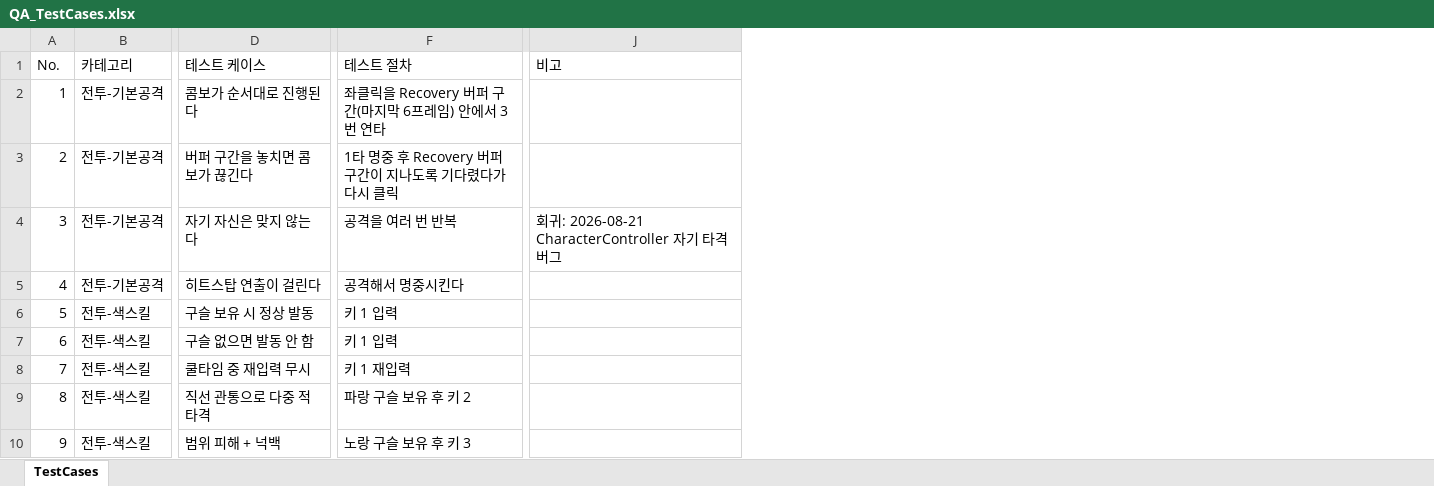
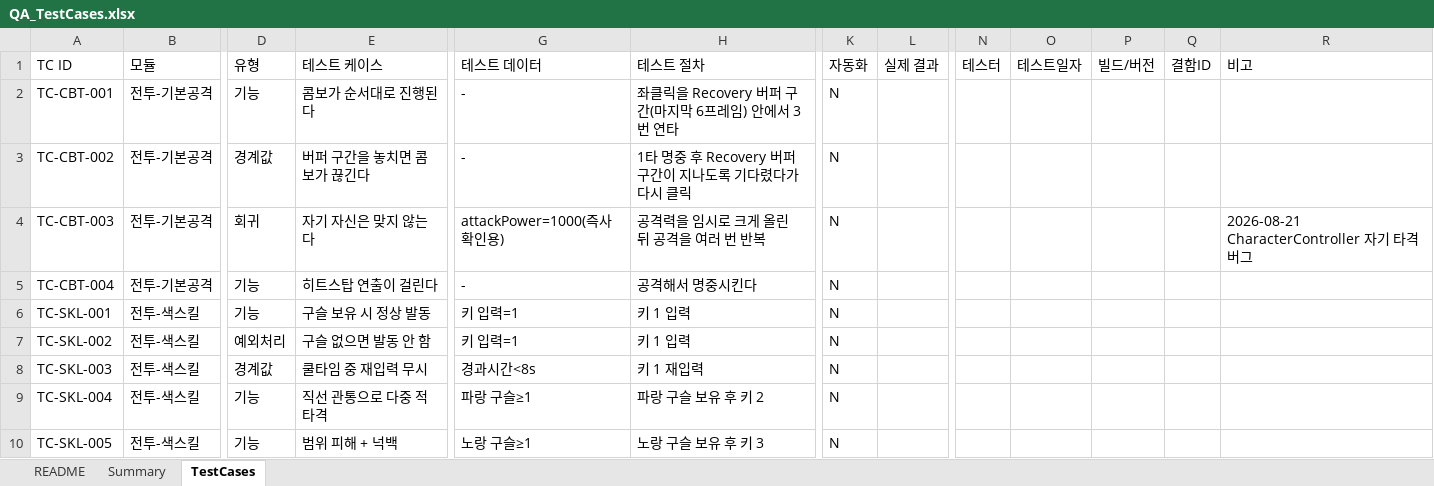
Before and after one commit to hyungjin-yu/Meokgoeeum, an Excel workbook: Docs/QA_TestCases.xlsx, sheet TestCases, drawn as a sheet; only a part is shown, gaps mark what is left out; values as stored, in another font and other column widths than the file's, no cell formats; conditional formats not drawn; removed rows and columns are numbered as before the commit, all else as after; the diff covers the shown part only; the diff names each change by its address in the sheet, - before the commit and + after, or states it on an @@ line.

```diff
--- a/Docs/QA_TestCases.xlsx (sheet TestCases)
+++ b/Docs/QA_TestCases.xlsx (sheet TestCases)
+sheet tab: README
+sheet tab: Summary
-column A (No.), rows 2-10: 1 | 2 | 3 | 4 | 5 | 6 | 7 | 8 | 9
+column A (TC ID), rows 2-10: TC-CBT-001 | TC-CBT-002 | TC-CBT-003 | TC-CBT-004 | TC-SKL-001 | TC-SKL-002 | TC-SKL-003 | TC-SKL-004 | TC-SKL-005
+column D (유형), rows 2-10: 기능 | 경계값 | 회귀 | 기능 | 기능 | 예외처리 | 경계값 | 기능 | 기능
+column G (테스트 데이터), rows 2-10: - | - | attackPower=1000(즉사 확인용) | - | 키 입력=1 | 키 입력=1 | 경과시간<8s | 파랑 구슬≥1 | 노랑 구슬≥1
+column K (자동화), rows 2-10: all N
+column L (실제 결과), empty
+column N (테스터), empty
+column O (테스트일자), empty
+column P (빌드/버전), empty
+column Q (결함ID), empty
-B1: 카테고리
+B1: 모듈
-H4 (테스트 절차): 공격을 여러 번 반복
+H4 (테스트 절차): 공격력을 임시로 크게 올린 뒤 공격을 여러 번 반복
-R4 (비고): 회귀: 2026-08-21 CharacterController 자기 타격 버그
+R4 (비고): 2026-08-21 CharacterController 자기 타격 버그
```
Also changed, not shown: 3 added rows and 9 edited cells elsewhere in this sheet, cell formats.
